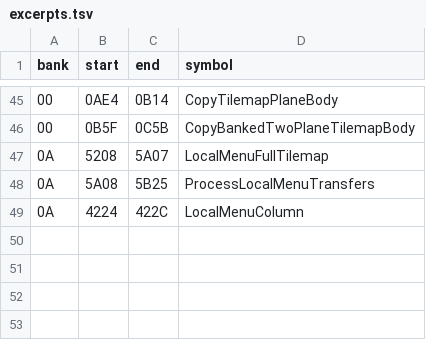
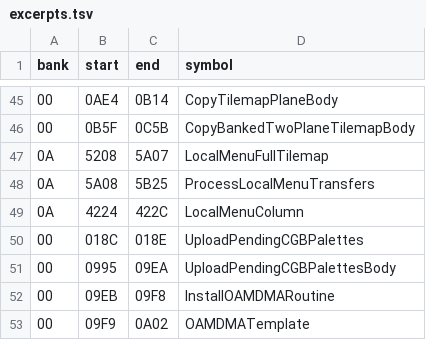
Before and after one commit to zenaror/net-de-get, a TSV file: config/excerpts.tsv, drawn as a sheet; only a part is shown, gaps mark what is left out.

Commit message:
Reconstruct palette uploads and relocated OAM DMA

```diff
--- a/config/excerpts.tsv
+++ b/config/excerpts.tsv
@@ -49 +49,5 @@ bank	start	end	symbol
 0A	4224	422C	LocalMenuColumn
+00	018C	018E	UploadPendingCGBPalettes
+00	0995	09EA	UploadPendingCGBPalettesBody
+00	09EB	09F8	InstallOAMDMARoutine
+00	09F9	0A02	OAMDMATemplate
```
Also changed, not shown: 8 other files.
